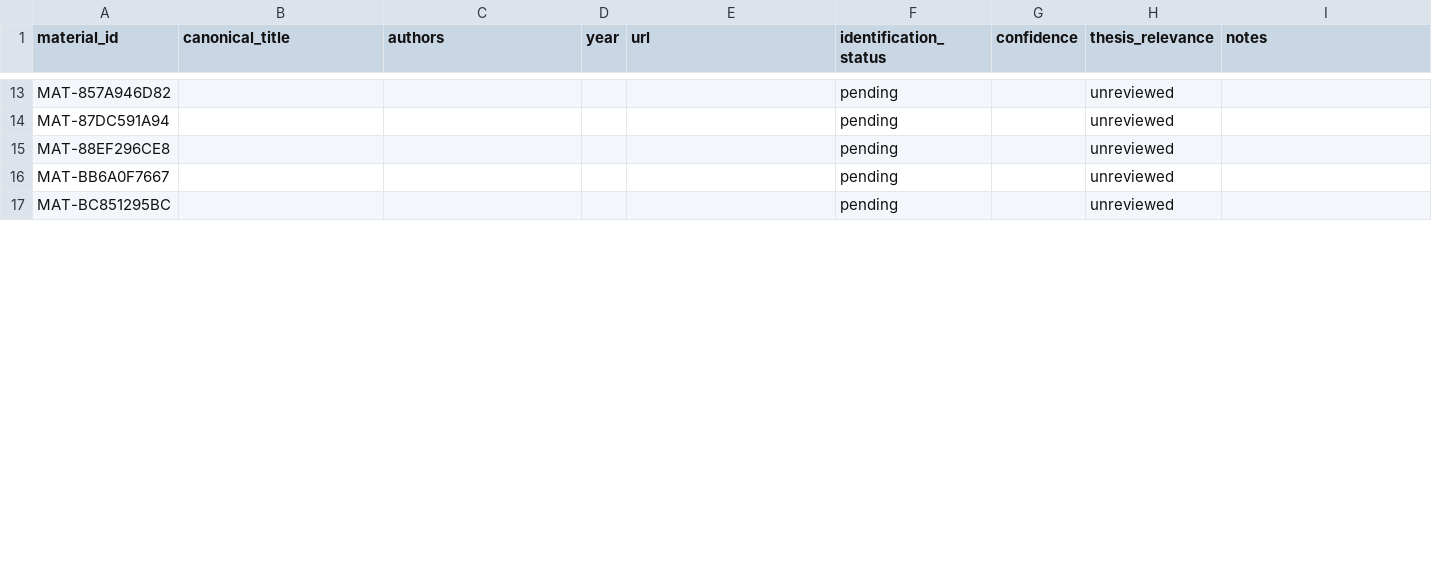
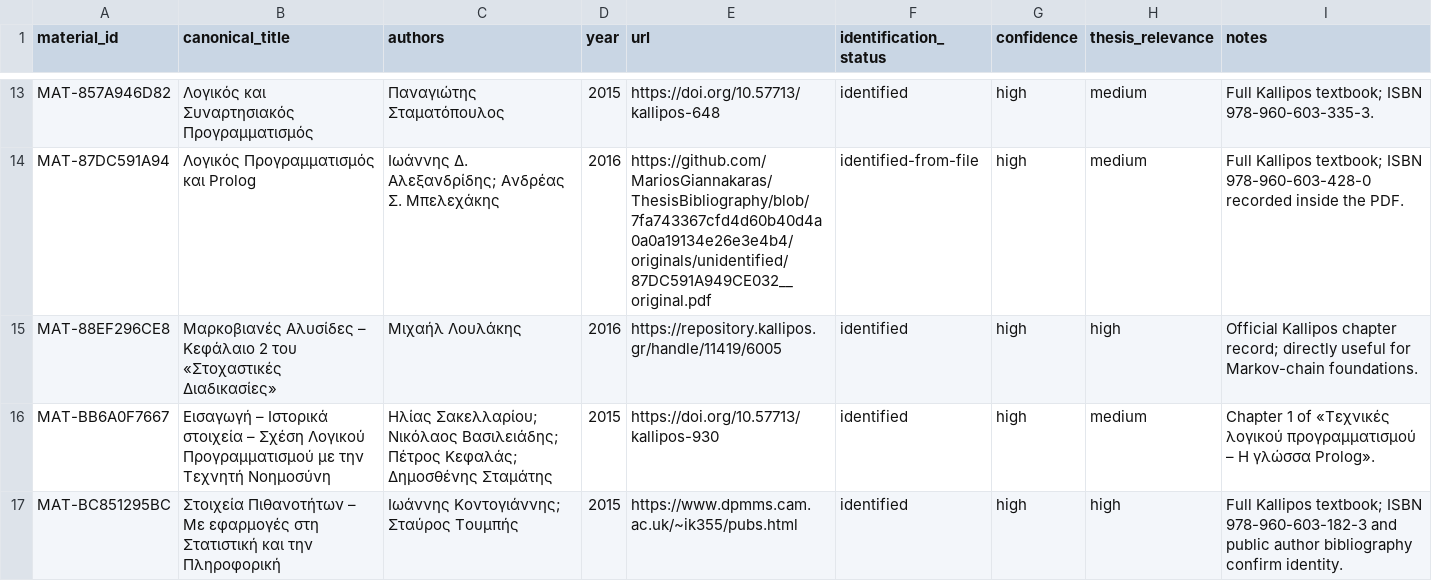
Before and after one commit to MariosGiannakaras/ThesisBibliography, a CSV file: catalog/research-material-review.csv, drawn as a sheet; only a part is shown, gaps mark what is left out; the diff covers the shown part only; the diff names each change by its address in the sheet, - before the commit and + after, or states it on an @@ line.

```diff
--- a/catalog/research-material-review.csv
+++ b/catalog/research-material-review.csv
-B13 (canonical_title): (empty)
+B13 (canonical_title): Λογικός και Συναρτησιακός Προγραμματισμός
-C13 (authors): (empty)
+C13 (authors): Παναγιώτης Σταματόπουλος
-D13 (year): (empty)
+D13 (year): 2015
-E13 (url): (empty)
+E13 (url): https://doi.org/10.57713/kallipos-648
-F13 (identification_status): pending
+F13 (identification_status): identified
-G13:G17 (confidence): (empty)
+G13:G17 (confidence): high
-H13:H14 (thesis_relevance): unreviewed
+H13:H14 (thesis_relevance): medium
-I13 (notes): (empty)
+I13 (notes): Full Kallipos textbook; ISBN 978-960-603-335-3.
-B14 (canonical_title): (empty)
+B14 (canonical_title): Λογικός Προγραμματισμός και Prolog
-C14 (authors): (empty)
+C14 (authors): Ιωάννης Δ. Αλεξανδρίδης; Ανδρέας Σ. Μπελεχάκης
-D14:D15 (year): (empty)
+D14:D15 (year): 2016
-E14 (url): (empty)
+E14 (url): https://github.com/MariosGiannakaras/ThesisBibliography/blob/7fa743367cfd4d60b40d4a0a0a19134e26e3e4b4/originals/unidentified/87DC591A949CE032__original.pdf
-F14 (identification_status): pending
+F14 (identification_status): identified-from-file
-I14 (notes): (empty)
+I14 (notes): Full Kallipos textbook; ISBN 978-960-603-428-0 recorded inside the PDF.
-B15 (canonical_title): (empty)
+B15 (canonical_title): Μαρκοβιανές Αλυσίδες – Κεφάλαιο 2 του «Στοχαστικές Διαδικασίες»
-C15 (authors): (empty)
+C15 (authors): Μιχαήλ Λουλάκης
-E15 (url): (empty)
+E15 (url): https://repository.kallipos.gr/handle/11419/6005
-F15:F17 (identification_status): pending
+F15:F17 (identification_status): identified
-H15 (thesis_relevance): unreviewed
+H15 (thesis_relevance): high
-I15 (notes): (empty)
+I15 (notes): Official Kallipos chapter record; directly useful for Markov-chain foundations.
-B16 (canonical_title): (empty)
+B16 (canonical_title): Εισαγωγή – Ιστορικά στοιχεία – Σχέση Λογικού Προγραμματισμού με την Τεχνητή Νοημοσύνη
-C16 (authors): (empty)
+C16 (authors): Ηλίας Σακελλαρίου; Νικόλαος Βασιλειάδης; Πέτρος Κεφαλάς; Δημοσθένης Σταμάτης
-D16:D17 (year): (empty)
+D16:D17 (year): 2015
-E16 (url): (empty)
+E16 (url): https://doi.org/10.57713/kallipos-930
-H16 (thesis_relevance): unreviewed
+H16 (thesis_relevance): medium
-I16 (notes): (empty)
+I16 (notes): Chapter 1 of «Τεχνικές λογικού προγραμματισμού – Η γλώσσα Prolog».
-B17 (canonical_title): (empty)
+B17 (canonical_title): Στοιχεία Πιθανοτήτων – Με εφαρμογές στη Στατιστική και την Πληροφορική
-C17 (authors): (empty)
+C17 (authors): Ιωάννης Κοντογιάννης; Σταύρος Τουμπής
-E17 (url): (empty)
+E17 (url): https://www.dpmms.cam.ac.uk/~ik355/pubs.html
-H17 (thesis_relevance): unreviewed
+H17 (thesis_relevance): high
-I17 (notes): (empty)
+I17 (notes): Full Kallipos textbook; ISBN 978-960-603-182-3 and public author bibliography confirm identity.
```
Also changed, not shown: 108 edited cells elsewhere in this file.
